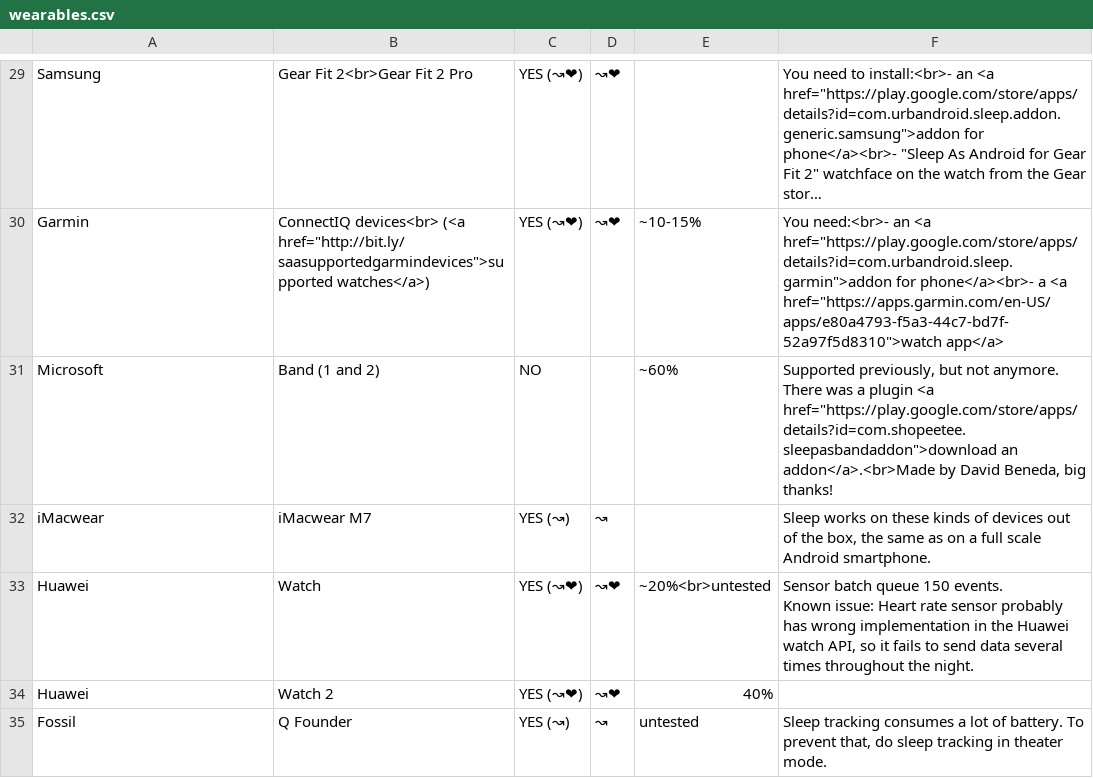
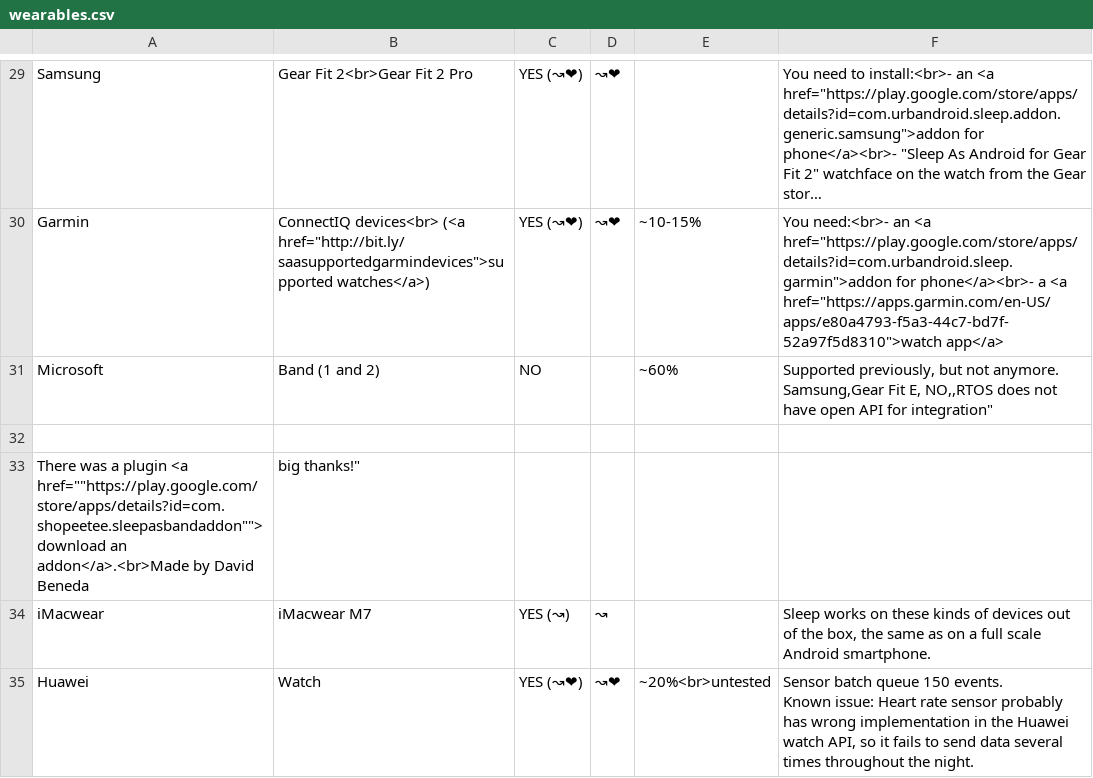
Before and after one commit to urbandroid-team/sleep-docs, a CSV file: _data/wearables.csv, drawn as a sheet; only a part is shown, gaps mark what is left out; the shorter side is filled out with more unchanged rows; long unchanged cells end in …; ↵ is a line break in a cell; the diff names each change by its address in the sheet, - before the commit and + after, or states it on an @@ line.

```diff
--- a/_data/wearables.csv
+++ b/_data/wearables.csv
-F31: …not anymore. ↵ There was a plugin <a href="https://play.google.com/store/apps/details?id=com.shopeetee.sleepasbandaddon">download an addon</a>.<br>Made by David Beneda, big thanks!
+F31: …not anymore. ↵ Samsung,Gear Fit E, NO,,RTOS does not have open API for integration"
+row 32: (empty)
+row 33: There was a plugin <a href=""https://play.google.com/store/apps/details?id=com.shopeetee.sleepasbandaddon"">download an addon</a>.<br>Made by David Beneda | big thanks!"
```
Also changed, not shown: 3 other files.
